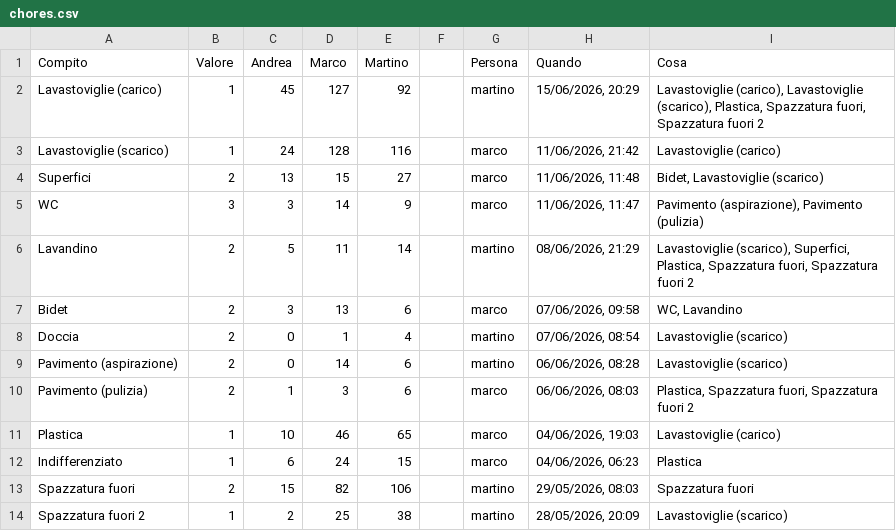
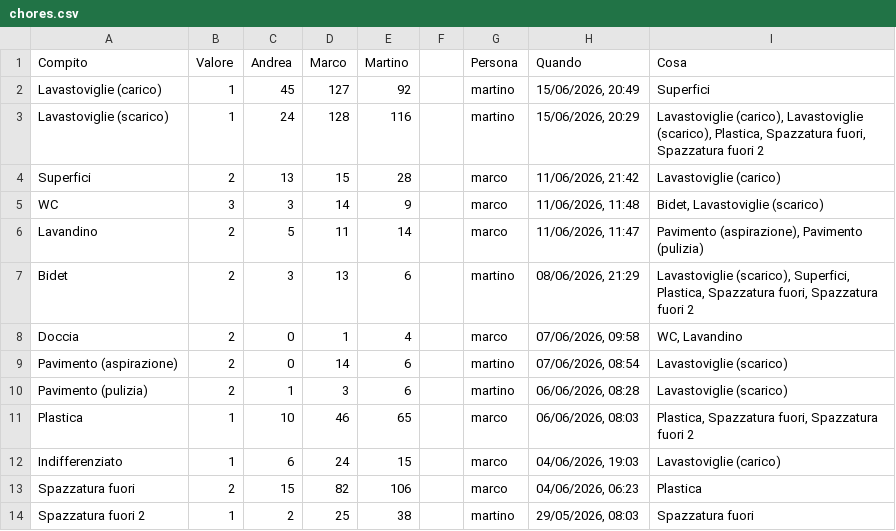
Before and after one commit to BertrandPouget/litpii, a CSV file: data/chores.csv, drawn as a sheet; only a part is shown; the diff covers the shown part only.

Commit message:
Update chores for martino

```diff
--- a/data/chores.csv
+++ b/data/chores.csv
@@ -1,14 +1,14 @@
 Compito,Valore,Andrea,Marco,Martino,,Persona,Quando,Cosa
-Lavastoviglie (carico),1,45,127,92,,martino,"15/06/2026, 20:29","Lavastoviglie (carico), Lavastoviglie (scarico), Plastica, Spazzatura fuori, Spazzatura fuori 2"
-Lavastoviglie (scarico),1,24,128,116,,marco,"11/06/2026, 21:42",Lavastoviglie (carico)
-Superfici,2,13,15,27,,marco,"11/06/2026, 11:48","Bidet, Lavastoviglie (scarico)"
-WC,3,3,14,9,,marco,"11/06/2026, 11:47","Pavimento (aspirazione), Pavimento (pulizia)"
-Lavandino,2,5,11,14,,martino,"08/06/2026, 21:29","Lavastoviglie (scarico), Superfici, Plastica, Spazzatura fuori, Spazzatura fuori 2"
-Bidet,2,3,13,6,,marco,"07/06/2026, 09:58","WC, Lavandino"
-Doccia,2,0,1,4,,martino,"07/06/2026, 08:54",Lavastoviglie (scarico)
-Pavimento (aspirazione),2,0,14,6,,martino,"06/06/2026, 08:28",Lavastoviglie (scarico)
-Pavimento (pulizia),2,1,3,6,,marco,"06/06/2026, 08:03","Plastica, Spazzatura fuori, Spazzatura fuori 2"
-Plastica,1,10,46,65,,marco,"04/06/2026, 19:03",Lavastoviglie (carico)
-Indifferenziato,1,6,24,15,,marco,"04/06/2026, 06:23",Plastica
-Spazzatura fuori,2,15,82,106,,martino,"29/05/2026, 08:03",Spazzatura fuori
-Spazzatura fuori 2,1,2,25,38,,martino,"28/05/2026, 20:09",Lavastoviglie (scarico)
+Lavastoviglie (carico),1,45,127,92,,martino,"15/06/2026, 20:49",Superfici
+Lavastoviglie (scarico),1,24,128,116,,martino,"15/06/2026, 20:29","Lavastoviglie (carico), Lavastoviglie (scarico), Plastica, Spazzatura fuori, Spazzatura fuori 2"
+Superfici,2,13,15,28,,marco,"11/06/2026, 21:42",Lavastoviglie (carico)
+WC,3,3,14,9,,marco,"11/06/2026, 11:48","Bidet, Lavastoviglie (scarico)"
+Lavandino,2,5,11,14,,marco,"11/06/2026, 11:47","Pavimento (aspirazione), Pavimento (pulizia)"
+Bidet,2,3,13,6,,martino,"08/06/2026, 21:29","Lavastoviglie (scarico), Superfici, Plastica, Spazzatura fuori, Spazzatura fuori 2"
+Doccia,2,0,1,4,,marco,"07/06/2026, 09:58","WC, Lavandino"
+Pavimento (aspirazione),2,0,14,6,,martino,"07/06/2026, 08:54",Lavastoviglie (scarico)
+Pavimento (pulizia),2,1,3,6,,martino,"06/06/2026, 08:28",Lavastoviglie (scarico)
+Plastica,1,10,46,65,,marco,"06/06/2026, 08:03","Plastica, Spazzatura fuori, Spazzatura fuori 2"
+Indifferenziato,1,6,24,15,,marco,"04/06/2026, 19:03",Lavastoviglie (carico)
+Spazzatura fuori,2,15,82,106,,marco,"04/06/2026, 06:23",Plastica
+Spazzatura fuori 2,1,2,25,38,,martino,"29/05/2026, 08:03",Spazzatura fuori
```
Also changed, not shown: 1 added row and 5 edited cells elsewhere in this file.
